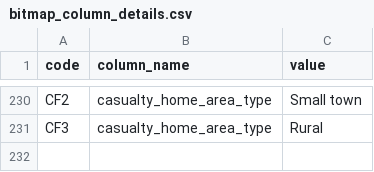
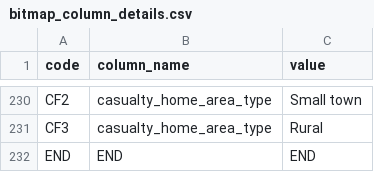
Before and after one commit to Speuce/DataMiningProject, a CSV file: bitmap_column_details.csv, drawn as a sheet; only a part is shown, gaps mark what is left out; the diff names each change by its address in the sheet, - before the commit and + after, or states it on an @@ line.

Commit message:
Update bitmap_column_details.csv

```diff
--- a/bitmap_column_details.csv
+++ b/bitmap_column_details.csv
+row 232: END | END | END
```
